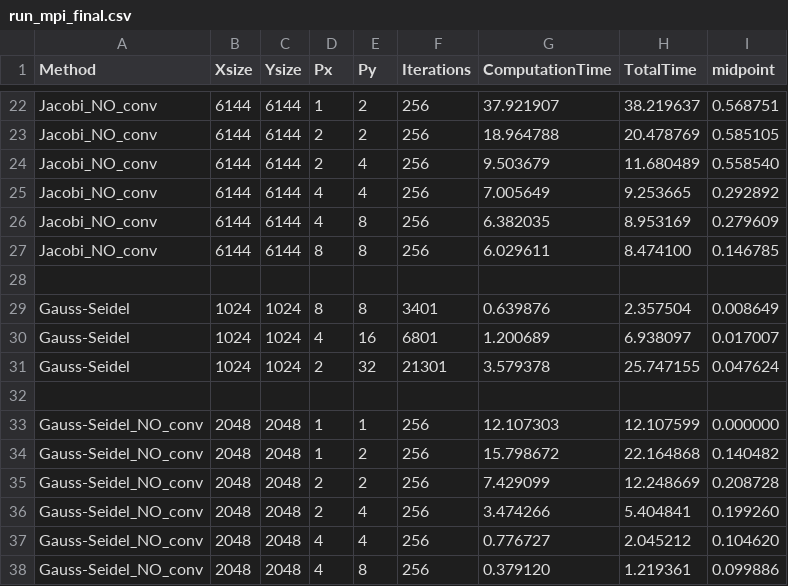
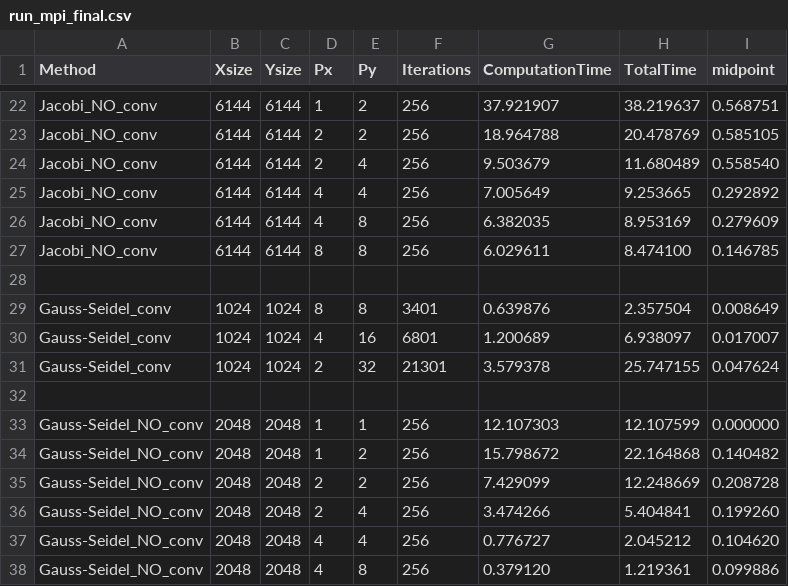
Before and after one commit to steliostss/parlab, a CSV file: ex2/results/run_mpi_final.csv, drawn as a sheet; only a part is shown, gaps mark what is left out.

Commit message:
Update run_mpi_final.csv

```diff
--- a/ex2/results/run_mpi_final.csv
+++ b/ex2/results/run_mpi_final.csv
@@ -28,5 +28,5 @@ Jacobi_NO_conv,6144,6144,8,8,256,6.029611,8.474100,0.146785
 
-Gauss-Seidel,1024,1024,8,8,3401,0.639876,2.357504,0.008649
-Gauss-Seidel,1024,1024,4,16,6801,1.200689,6.938097,0.017007
-Gauss-Seidel,1024,1024,2,32,21301,3.579378,25.747155,0.047624
+Gauss-Seidel_conv,1024,1024,8,8,3401,0.639876,2.357504,0.008649
+Gauss-Seidel_conv,1024,1024,4,16,6801,1.200689,6.938097,0.017007
+Gauss-Seidel_conv,1024,1024,2,32,21301,3.579378,25.747155,0.047624
 
```
